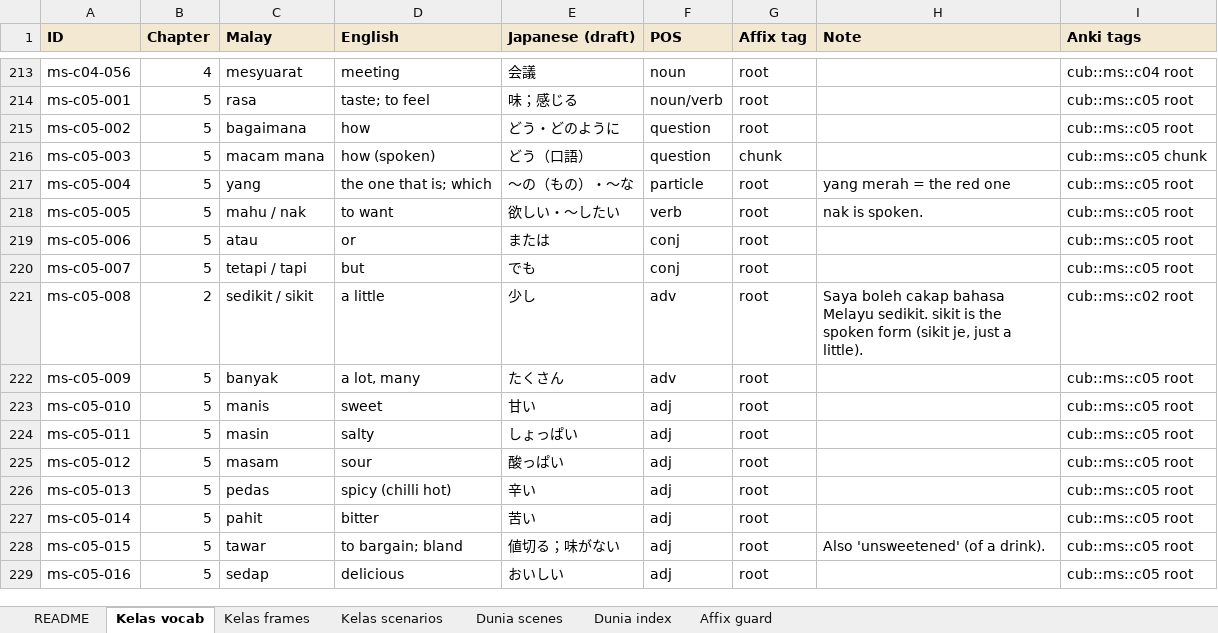
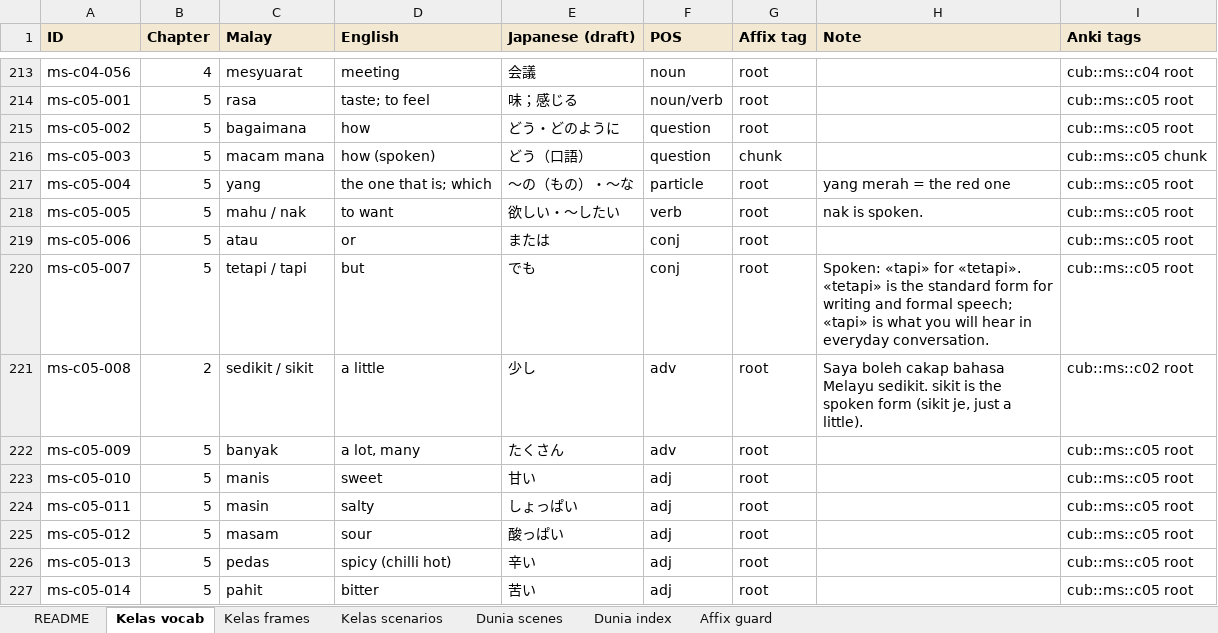
Before and after one commit to Nagatake-vonHatsune/katakata, an Excel workbook: content/source/2026-11-13_KataKata_VocabBank_v6.xlsx, sheet Kelas vocab, drawn as a sheet; only a part is shown, gaps mark what is left out; the shorter side is filled out with more unchanged rows; values as stored, in another font and other column widths than the file's, no borders; the diff names each change by its address in the sheet, - before the commit and + after, or states it on an @@ line.

```diff
--- a/content/source/2026-11-13_KataKata_VocabBank_v6.xlsx (sheet Kelas vocab)
+++ b/content/source/2026-11-13_KataKata_VocabBank_v6.xlsx (sheet Kelas vocab)
-H220 (Note): (empty)
+H220 (Note): Spoken: «tapi» for «tetapi». «tetapi» is the standard form for writing and formal speech; «tapi» is what you will hear in everyday conversation.
```
Also changed, not shown: 14 other files.
